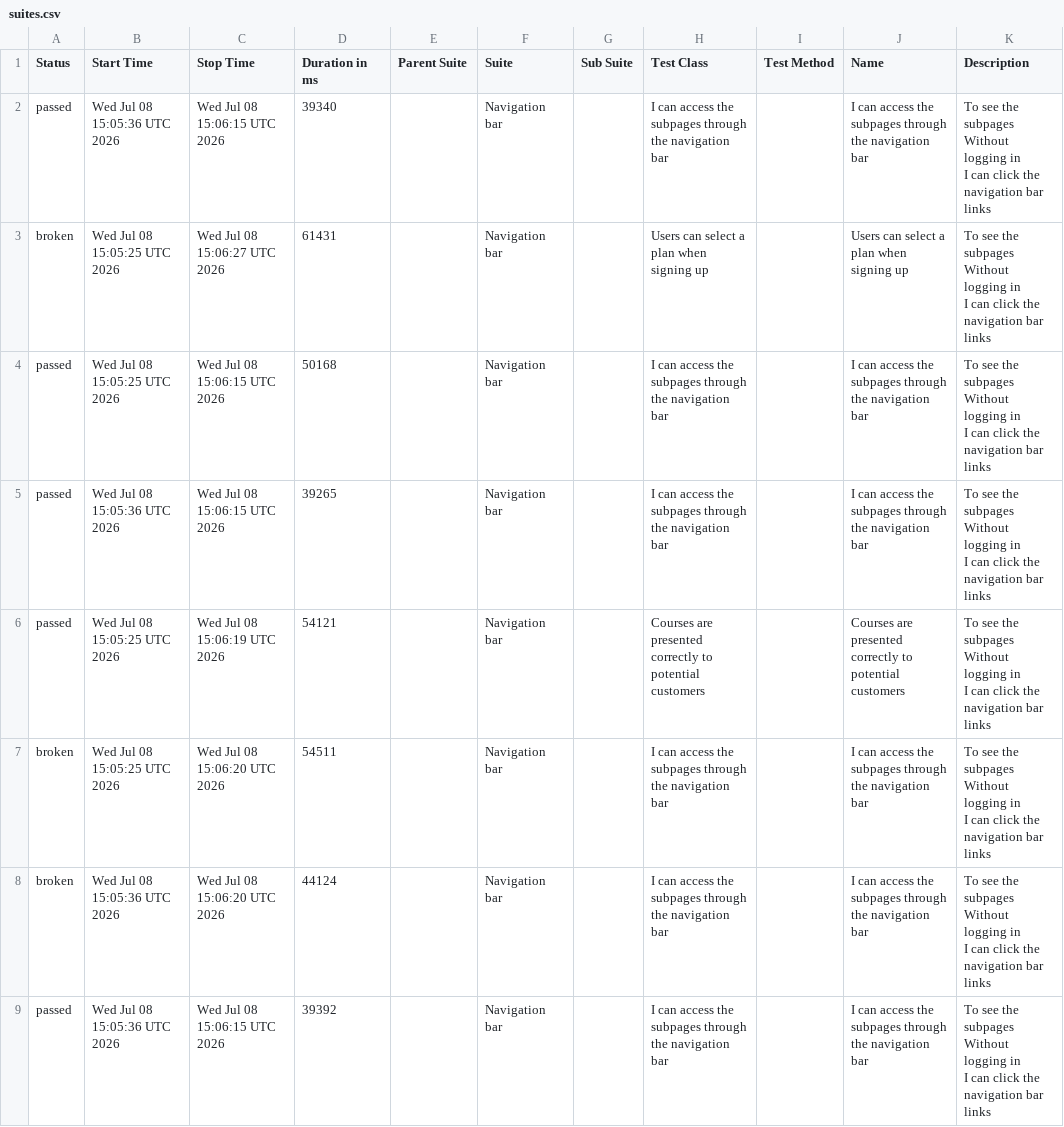
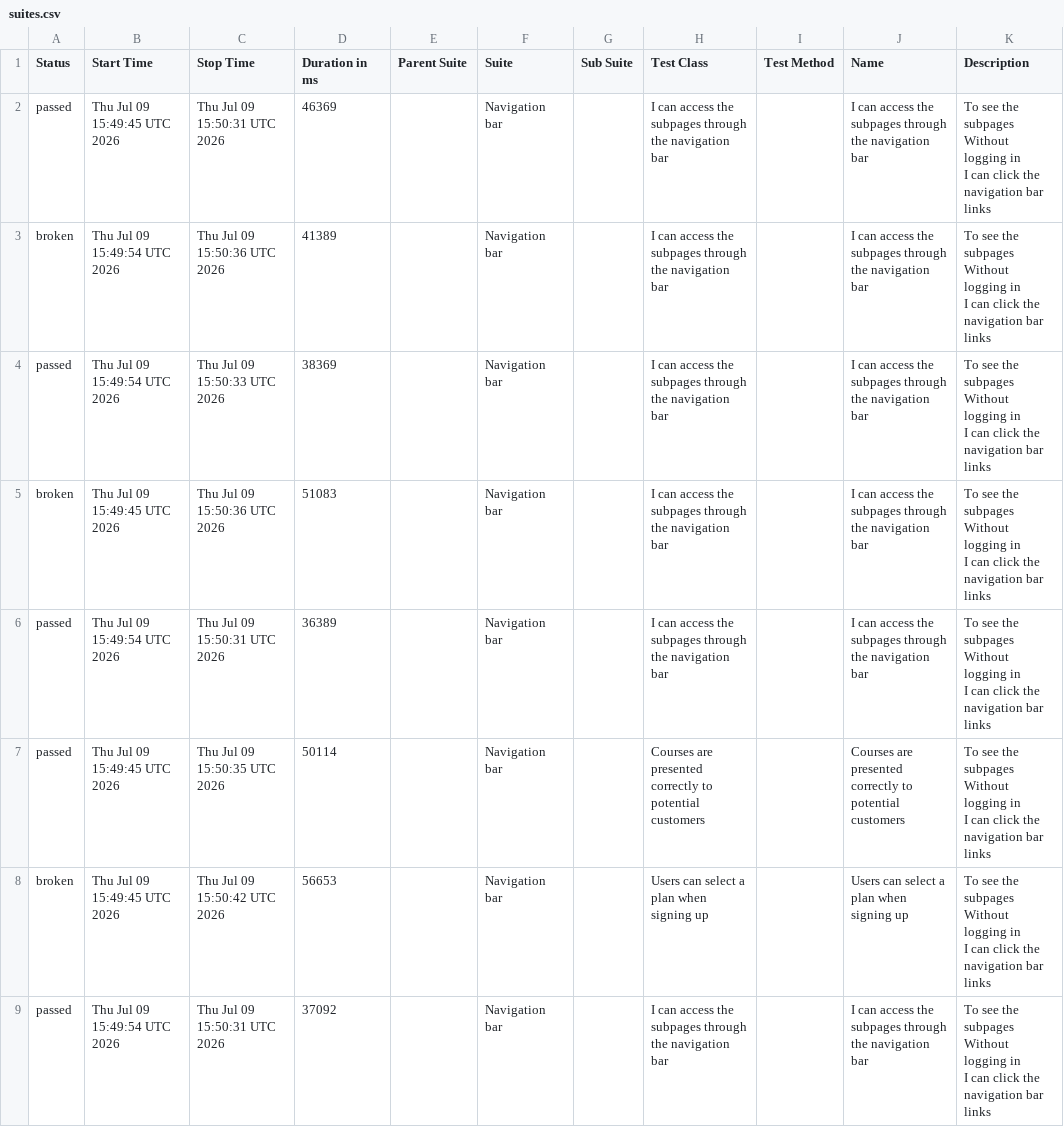
Before and after one commit to ingmarcela27/ci-reporting-building-block, a CSV file: allureReport/data/suites.csv, drawn as a sheet.

```diff
--- a/allureReport/data/suites.csv
+++ b/allureReport/data/suites.csv
@@ -1,25 +1,25 @@
 "Status","Start Time","Stop Time","Duration in ms","Parent Suite","Suite","Sub Suite","Test Class","Test Method","Name","Description"
-"passed","Wed Jul 08 15:05:36 UTC 2026","Wed Jul 08 15:06:15 UTC 2026","39340","","Navigation bar","","I can access the subpages through the navigation bar","","I can access the subpages through the navigation bar","  To see the subpages
-  Without logging in
-  I can click the navigation bar links"
-"broken","Wed Jul 08 15:05:25 UTC 2026","Wed Jul 08 15:06:27 UTC 2026","61431","","Navigation bar","","Users can select a plan when signing up","","Users can select a plan when signing up","  To see the subpages
-  Without logging in
-  I can click the navigation bar links"
-"passed","Wed Jul 08 15:05:25 UTC 2026","Wed Jul 08 15:06:15 UTC 2026","50168","","Navigation bar","","I can access the subpages through the navigation bar","","I can access the subpages through the navigation bar","  To see the subpages
-  Without logging in
-  I can click the navigation bar links"
-"passed","Wed Jul 08 15:05:36 UTC 2026","Wed Jul 08 15:06:15 UTC 2026","39265","","Navigation bar","","I can access the subpages through the navigation bar","","I can access the subpages through the navigation bar","  To see the subpages
-  Without logging in
-  I can click the navigation bar links"
-"passed","Wed Jul 08 15:05:25 UTC 2026","Wed Jul 08 15:06:19 UTC 2026","54121","","Navigation bar","","Courses are presented correctly to potential customers","","Courses are presented correctly to potential customers","  To see the subpages
-  Without logging in
-  I can click the navigation bar links"
-"broken","Wed Jul 08 15:05:25 UTC 2026","Wed Jul 08 15:06:20 UTC 2026","54511","","Navigation bar","","I can access the subpages through the navigation bar","","I can access the subpages through the navigation bar","  To see the subpages
-  Without logging in
-  I can click the navigation bar links"
-"broken","Wed Jul 08 15:05:36 UTC 2026","Wed Jul 08 15:06:20 UTC 2026","44124","","Navigation bar","","I can access the subpages through the navigation bar","","I can access the subpages through the navigation bar","  To see the subpages
-  Without logging in
-  I can click the navigation bar links"
-"passed","Wed Jul 08 15:05:36 UTC 2026","Wed Jul 08 15:06:15 UTC 2026","39392","","Navigation bar","","I can access the subpages through the navigation bar","","I can access the subpages through the navigation bar","  To see the subpages
-  Without logging in
-  I can click the navigation bar links"
+"passed","Thu Jul 09 15:49:45 UTC 2026","Thu Jul 09 15:50:31 UTC 2026","46369","","Navigation bar","","I can access the subpages through the navigation bar","","I can access the subpages through the navigation bar","  To see the subpages
+  Without logging in
+  I can click the navigation bar links"
+"broken","Thu Jul 09 15:49:54 UTC 2026","Thu Jul 09 15:50:36 UTC 2026","41389","","Navigation bar","","I can access the subpages through the navigation bar","","I can access the subpages through the navigation bar","  To see the subpages
+  Without logging in
+  I can click the navigation bar links"
+"passed","Thu Jul 09 15:49:54 UTC 2026","Thu Jul 09 15:50:33 UTC 2026","38369","","Navigation bar","","I can access the subpages through the navigation bar","","I can access the subpages through the navigation bar","  To see the subpages
+  Without logging in
+  I can click the navigation bar links"
+"broken","Thu Jul 09 15:49:45 UTC 2026","Thu Jul 09 15:50:36 UTC 2026","51083","","Navigation bar","","I can access the subpages through the navigation bar","","I can access the subpages through the navigation bar","  To see the subpages
+  Without logging in
+  I can click the navigation bar links"
+"passed","Thu Jul 09 15:49:54 UTC 2026","Thu Jul 09 15:50:31 UTC 2026","36389","","Navigation bar","","I can access the subpages through the navigation bar","","I can access the subpages through the navigation bar","  To see the subpages
+  Without logging in
+  I can click the navigation bar links"
+"passed","Thu Jul 09 15:49:45 UTC 2026","Thu Jul 09 15:50:35 UTC 2026","50114","","Navigation bar","","Courses are presented correctly to potential customers","","Courses are presented correctly to potential customers","  To see the subpages
+  Without logging in
+  I can click the navigation bar links"
+"broken","Thu Jul 09 15:49:45 UTC 2026","Thu Jul 09 15:50:42 UTC 2026","56653","","Navigation bar","","Users can select a plan when signing up","","Users can select a plan when signing up","  To see the subpages
+  Without logging in
+  I can click the navigation bar links"
+"passed","Thu Jul 09 15:49:54 UTC 2026","Thu Jul 09 15:50:31 UTC 2026","37092","","Navigation bar","","I can access the subpages through the navigation bar","","I can access the subpages through the navigation bar","  To see the subpages
+  Without logging in
+  I can click the navigation bar links"
```
Also changed, not shown: 40 other files.
